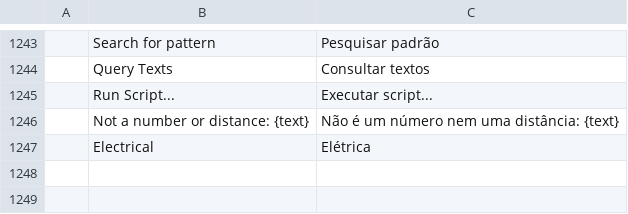
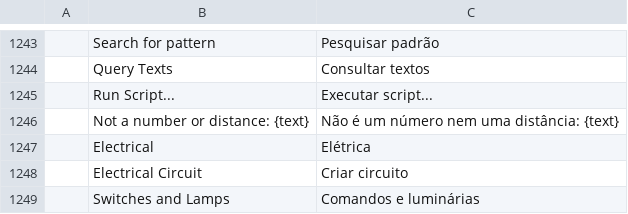
Before and after one commit to Eng-JulioFerreira/FREE-ELETRICA, a TSV file: cadcraft/crates/ui-egui/src/i18n/pt_br.tsv, drawn as a sheet; only a part is shown, gaps mark what is left out; the diff names each change by its address in the sheet, - before the commit and + after, or states it on an @@ line.

```diff
--- a/cadcraft/crates/ui-egui/src/i18n/pt_br.tsv
+++ b/cadcraft/crates/ui-egui/src/i18n/pt_br.tsv
+row 1248:  | Electrical Circuit | Criar circuito
+row 1249:  | Switches and Lamps | Comandos e luminárias
```
Also changed, not shown: cadcraft/crates/ui-egui/src/i18n/uk.tsv, 16 other files.
